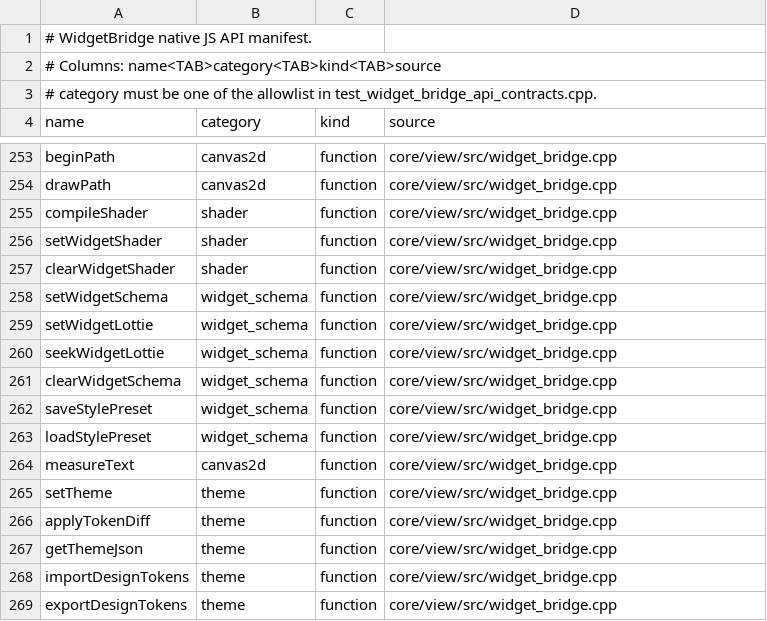
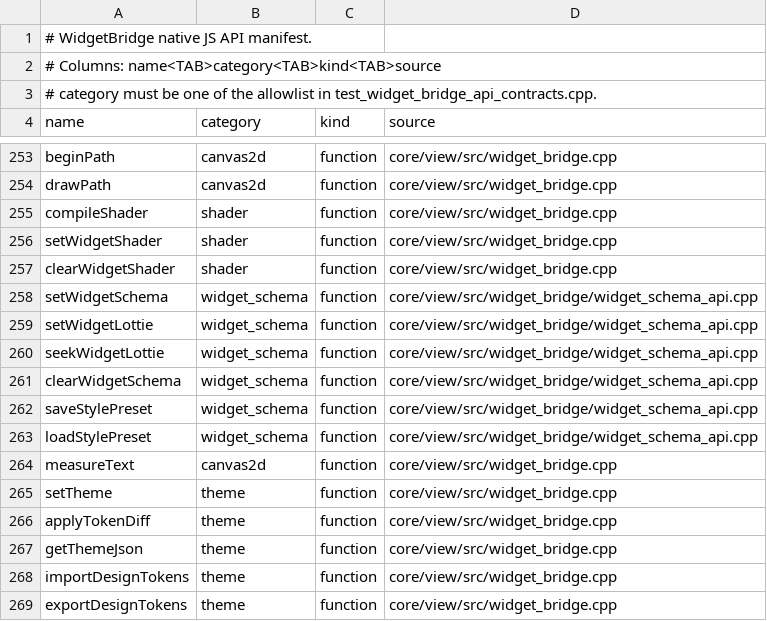
Before and after one commit to matthewfudge/pulp, a TSV file: core/view/src/widget_bridge_api_manifest.tsv, drawn as a sheet; only a part is shown, gaps mark what is left out.

Commit message:
refactor: split WidgetBridge widget schema registrar
Move widget schema, Lottie state, and style preset native registrations into a dedicated WidgetBridge registrar translation unit while keeping the existing registration order.

Compat-Update: skip prefix=canvas2d reason="mechanical WidgetBridge registrar split; no compat surface change"
Compat-Update: skip prefix=css reason="mechanical WidgetBridge registrar split; no compat surface change"
Compat-Update: skip prefix=html reason="mechanical WidgetBridge registrar split; no compat surface change"
Compat-Update: skip prefix=imports reason="mechanical WidgetBridge registrar split; no compat surface change"
Compat-Update: skip prefix=react reason="mechanical WidgetBridge registrar split; no compat surface change"
Compat-Update: skip prefix=rn reason="mechanical WidgetBridge registrar split; no compat surface change"
Compat-Update: skip prefix=yoga reason="mechanical WidgetBridge registrar split; no compat surface change"
Version-Bump: sdk=skip reason="mechanical internal registrar split; no SDK or behavior change"

```diff
--- a/core/view/src/widget_bridge_api_manifest.tsv
+++ b/core/view/src/widget_bridge_api_manifest.tsv
@@ -257,8 +257,8 @@ setWidgetShader	shader	function	core/view/src/widget_bridge.cpp
 clearWidgetShader	shader	function	core/view/src/widget_bridge.cpp
-setWidgetSchema	widget_schema	function	core/view/src/widget_bridge.cpp
-setWidgetLottie	widget_schema	function	core/view/src/widget_bridge.cpp
-seekWidgetLottie	widget_schema	function	core/view/src/widget_bridge.cpp
-clearWidgetSchema	widget_schema	function	core/view/src/widget_bridge.cpp
-saveStylePreset	widget_schema	function	core/view/src/widget_bridge.cpp
-loadStylePreset	widget_schema	function	core/view/src/widget_bridge.cpp
+setWidgetSchema	widget_schema	function	core/view/src/widget_bridge/widget_schema_api.cpp
+setWidgetLottie	widget_schema	function	core/view/src/widget_bridge/widget_schema_api.cpp
+seekWidgetLottie	widget_schema	function	core/view/src/widget_bridge/widget_schema_api.cpp
+clearWidgetSchema	widget_schema	function	core/view/src/widget_bridge/widget_schema_api.cpp
+saveStylePreset	widget_schema	function	core/view/src/widget_bridge/widget_schema_api.cpp
+loadStylePreset	widget_schema	function	core/view/src/widget_bridge/widget_schema_api.cpp
 measureText	canvas2d	function	core/view/src/widget_bridge.cpp
```
Also changed, not shown: 4 other files.
